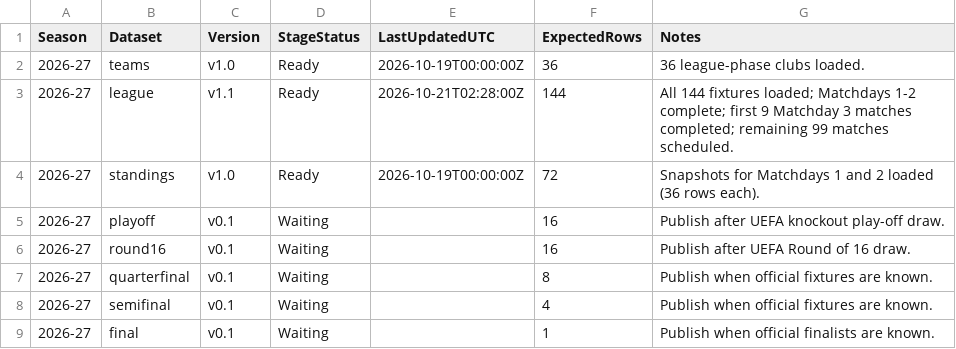
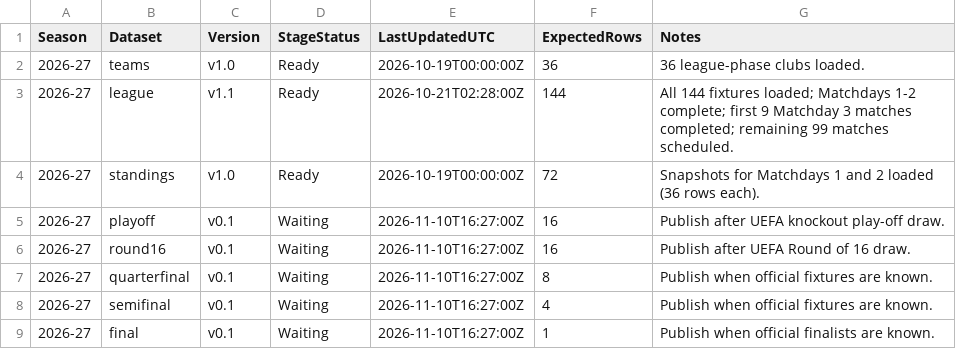
Before and after one commit to esalumdigital-debug/ucl-prediction-data, a CSV file: 2026-27/status.csv, drawn as a sheet.

Commit message:
Update status.csv

```diff
--- a/2026-27/status.csv
+++ b/2026-27/status.csv
@@ -4,6 +4,6 @@
 2026-27,standings,v1.0,Ready,2026-10-19T00:00:00Z,72,Snapshots for Matchdays 1 and 2 loaded (36 rows each).
-2026-27,playoff,v0.1,Waiting,,16,Publish after UEFA knockout play-off draw.
-2026-27,round16,v0.1,Waiting,,16,Publish after UEFA Round of 16 draw.
-2026-27,quarterfinal,v0.1,Waiting,,8,Publish when official fixtures are known.
-2026-27,semifinal,v0.1,Waiting,,4,Publish when official fixtures are known.
-2026-27,final,v0.1,Waiting,,1,Publish when official finalists are known.
+2026-27,playoff,v0.1,Waiting,2026-11-10T16:27:00Z,16,Publish after UEFA knockout play-off draw.
+2026-27,round16,v0.1,Waiting,2026-11-10T16:27:00Z,16,Publish after UEFA Round of 16 draw.
+2026-27,quarterfinal,v0.1,Waiting,2026-11-10T16:27:00Z,8,Publish when official fixtures are known.
+2026-27,semifinal,v0.1,Waiting,2026-11-10T16:27:00Z,4,Publish when official fixtures are known.
+2026-27,final,v0.1,Waiting,2026-11-10T16:27:00Z,1,Publish when official finalists are known.
```
